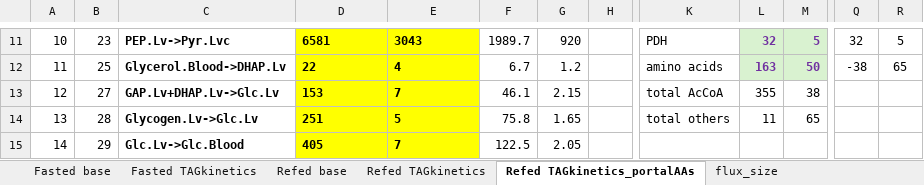
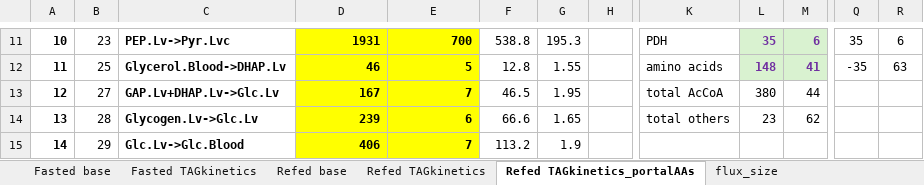
Before and after one commit to yuanboFaith/liver_MFA, an Excel workbook: CI compiled.xlsx, sheet Refed TAGkinetics_portalAAs, drawn as a sheet; only a part is shown, gaps mark what is left out; values as stored, in another font and other column widths than the file's, no borders; the diff covers the shown part only; the diff names each change by its address in the sheet, - before the commit and + after, or states it on an @@ line.

```diff
--- a/CI compiled.xlsx (sheet Refed TAGkinetics_portalAAs)
+++ b/CI compiled.xlsx (sheet Refed TAGkinetics_portalAAs)
-A11:A15 bold: off
+A11:A15 bold: on
-D11:E15 alignment: left
+D11:E15 alignment: right
-D11: 6581
+D11: 1931
-E11: 3043
+E11: 700
-F11: 1989.7
+F11: 538.8
-G11: 920
+G11: 195.3
-L11: 32
+L11: 35
-M11: 5
+M11: 6
-Q11: 32
+Q11: 35
-R11: 5
+R11: 6
-D12: 22
+D12: 46
-E12: 4
+E12: 5
-F12: 6.7
+F12: 12.8
-G12: 1.2
+G12: 1.55
-L12: 163
+L12: 148
-M12: 50
+M12: 41
-Q12: -38
+Q12: -35
-R12: 65
+R12: 63
-D13: 153
+D13: 167
-F13: 46.1
+F13: 46.5
-G13: 2.15
+G13: 1.95
-L13: 355
+L13: 380
-M13: 38
+M13: 44
-D14: 251
+D14: 239
-E14: 5
+E14: 6
-F14: 75.8
+F14: 66.6
-L14: 11
+L14: 23
-M14: 65
+M14: 62
-D15: 405
+D15: 406
-F15: 122.5
+F15: 113.2
-G15: 2.05
+G15: 1.9
```
Also changed, not shown: 234 edited cells and cell formats elsewhere in this sheet, sheet Refed TAGkinetics, 34 other files.
